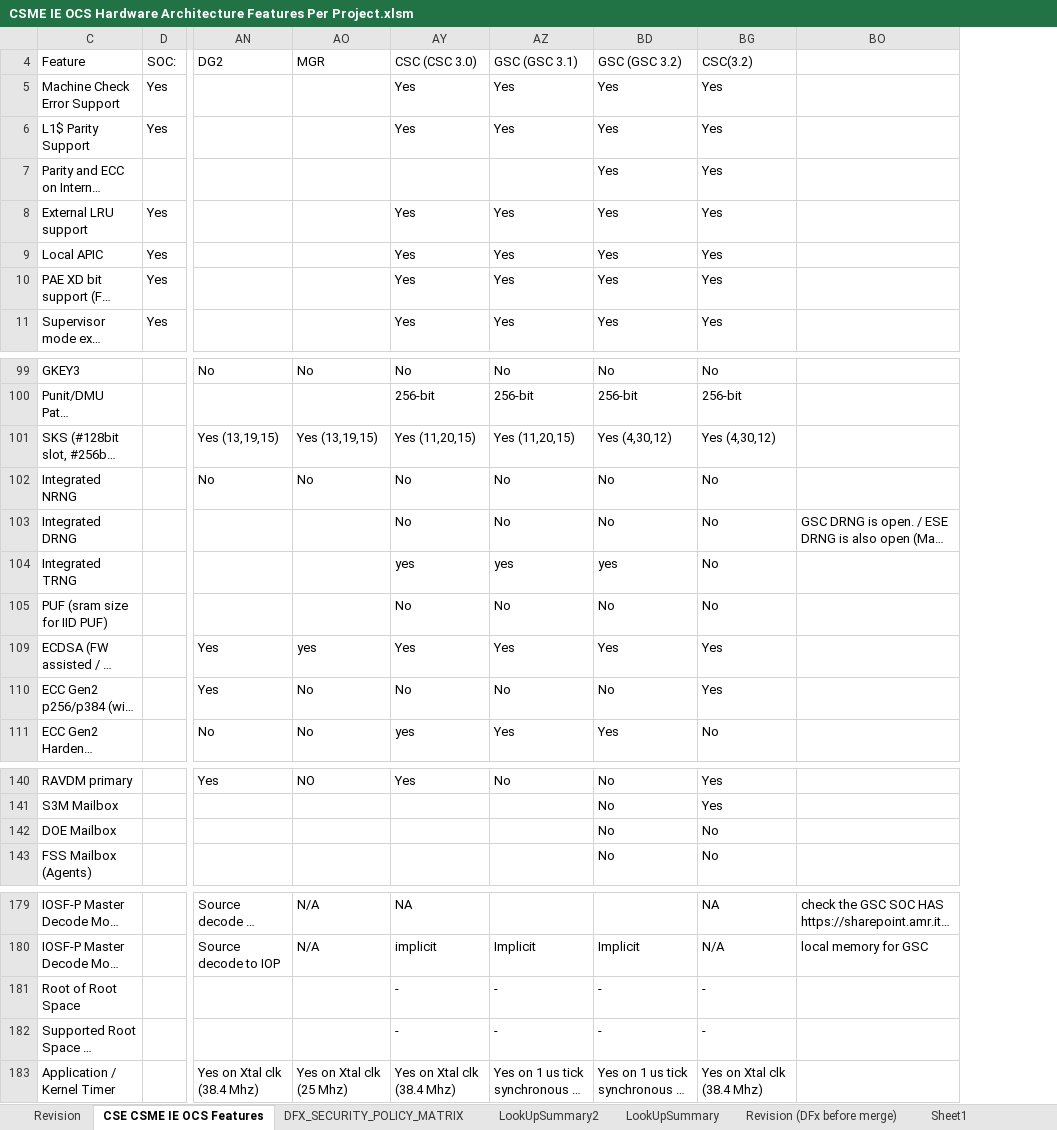
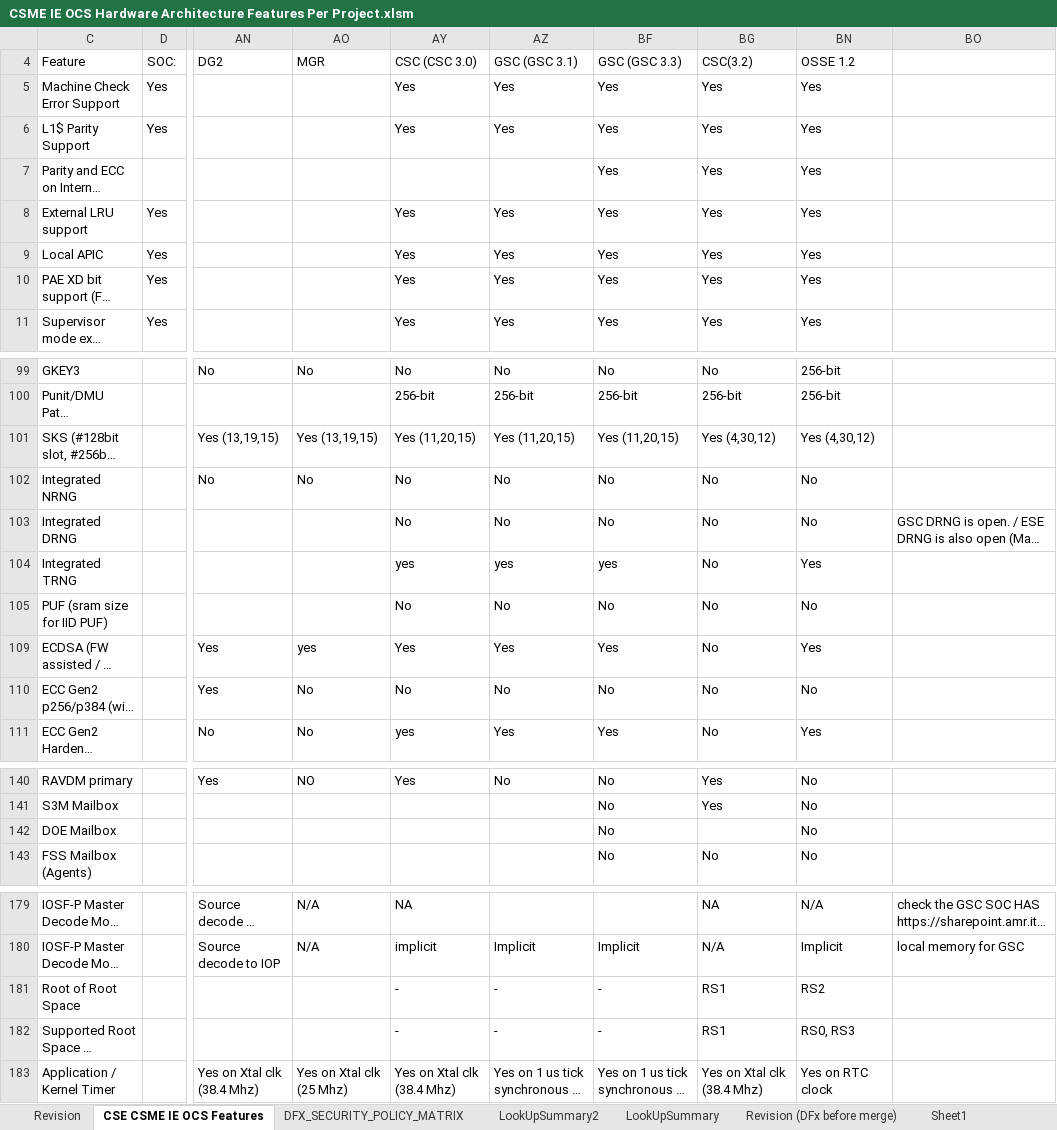
Before and after one commit to jasonx-tsao/exp_vtb, an Excel workbook: ArchSpecs/Working/CSME IE OCS Hardware Architecture Features Per Project.xlsm, sheet CSE CSME IE OCS Features, drawn as a sheet; only a part is shown, gaps mark what is left out; long unchanged cells end in …; values as stored, in another font and other column widths than the file's, no cell formats; conditional formats not drawn; addresses are those after the commit; the diff covers the shown part only; the diff names each change by its address in the sheet, - before the commit and + after, or states it on an @@ line.

Commit message:
updated RLT configuration after CCB feedback
[git-p4: depot-paths = "//depot/projects/coe/CSME/": change = 802685]

```diff
--- a/ArchSpecs/Working/CSME IE OCS Hardware Architecture Features Per Project.xlsm (sheet CSE CSME IE OCS Features)
+++ b/ArchSpecs/Working/CSME IE OCS Hardware Architecture Features Per Project.xlsm (sheet CSE CSME IE OCS Features)
@@ column BN (OSSE 1.2) unhidden, rows 5-11: all Yes; rows 99-111: 256-bit | 256-bit | Yes (4,30,12) | No | No | Yes | No | Yes | No | Yes; rows 140-143: all No; rows 179-183: N/A | Implicit | RS2 | RS0, RS3 | Yes on RTC clock @@
-BF4: GSC (GSC 3.2)
+BF4: GSC (GSC 3.3)
-BF101 (GSC (GSC 3.3)): Yes (4,30,12)
+BF101 (GSC (GSC 3.3)): Yes (11,20,15)
-BG109:BG110 (CSC(3.2)): Yes
+BG109:BG110 (CSC(3.2)): No
-BG142 (CSC(3.2)): No
+BG142 (CSC(3.2)): (empty)
-BG181:BG182 (CSC(3.2)): -
+BG181:BG182 (CSC(3.2)): RS1
```
Also changed, not shown: 2 edited cells elsewhere in this sheet, sheet Revision, cell formats, formulas that keep their value, charts or pictures.
